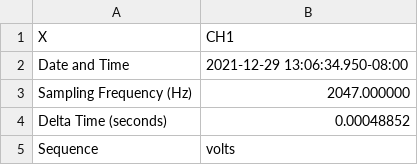
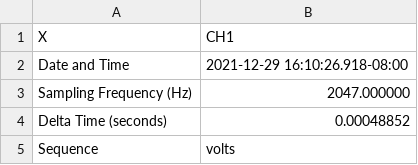
Before and after one commit to RobotSquirrelProd/AppliedVibrationAnalysis, a CSV file: SignalFeatureTest_001.csv, drawn as a sheet; only a part is shown.

```diff
--- a/SignalFeatureTest_001.csv
+++ b/SignalFeatureTest_001.csv
@@ -1,3 +1,3 @@
 X,CH1
-Date and Time,2021-12-29 13:06:34.950-08:00
+Date and Time,2021-12-29 16:10:26.918-08:00
 Sampling Frequency (Hz),2047.000000
```
Also changed, not shown: SignalFeatureTestCh2_001.csv, 5 other files.
